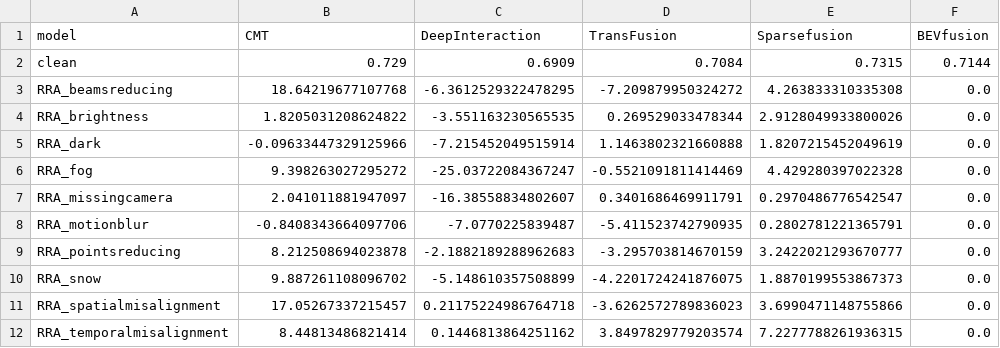
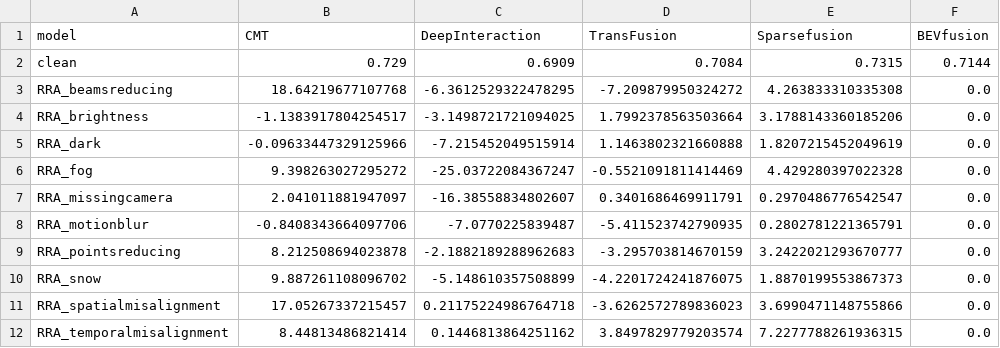
Before and after one commit to ika-rwth-aachen/MultiCorrupt, a CSV file: evaluation/rra_nds_results.csv, drawn as a sheet.

Commit message:
update results for brightness

```diff
--- a/evaluation/rra_nds_results.csv
+++ b/evaluation/rra_nds_results.csv
@@ -3,3 +3,3 @@ clean,0.729,0.6909,0.7084,0.7315,0.7144
 RRA_beamsreducing,18.64219677107768,-6.3612529322478295,-7.209879950324272,4.263833310335308,0.0
-RRA_brightness,1.8205031208624822,-3.551163230565535,0.269529033478344,2.9128049933800026,0.0
+RRA_brightness,-1.1383917804254517,-3.1498721721094025,1.7992378563503664,3.1788143360185206,0.0
 RRA_dark,-0.09633447329125966,-7.215452049515914,1.1463802321660888,1.8207215452049619,0.0
```
Also changed, not shown: evaluation/evaluations_nds.csv, evaluation/ra_results.csv, 11 other files.
